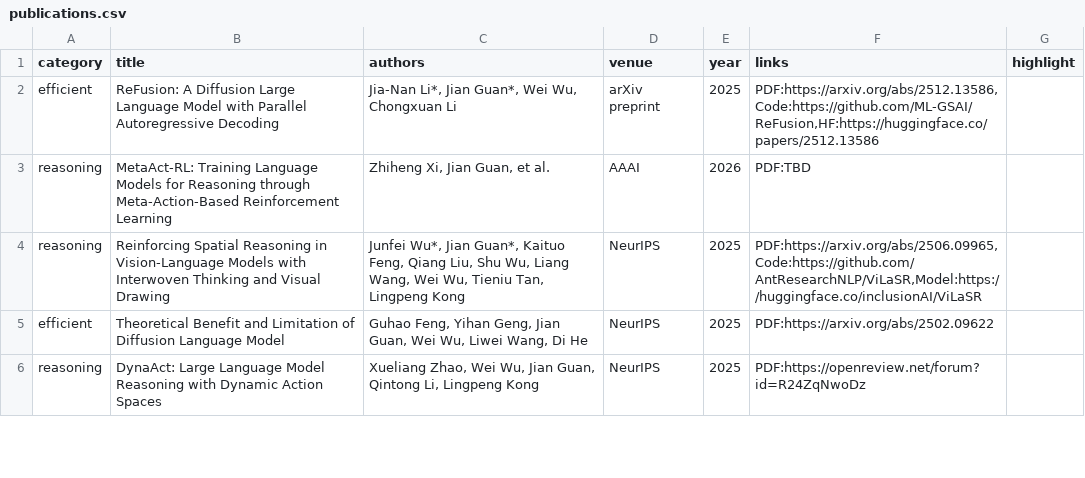
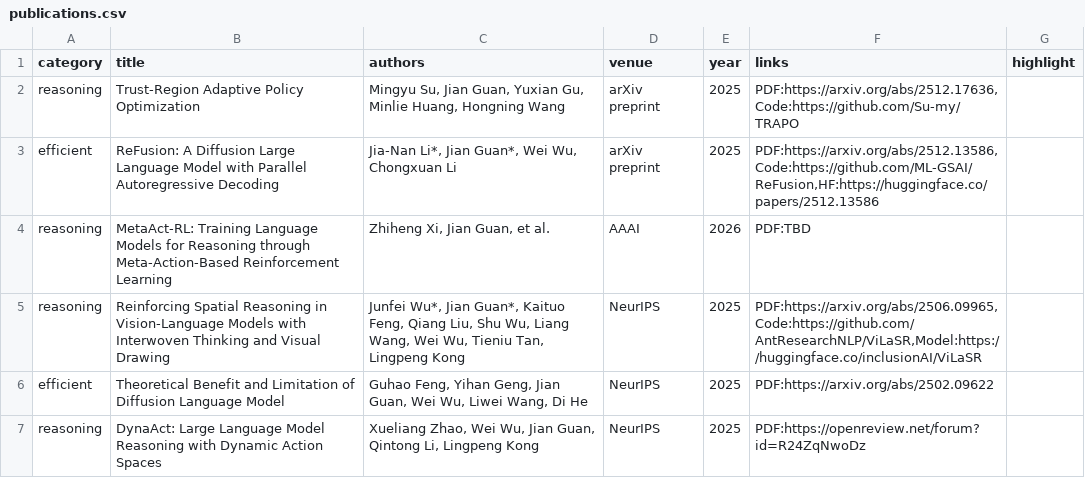
Before and after one commit to JianGuanTHU/jianguanthu.github.io, a CSV file: publications.csv, drawn as a sheet; only a part is shown.

Commit message:
update paper

```diff
--- a/publications.csv
+++ b/publications.csv
@@ -1,2 +1,3 @@
 category,title,authors,venue,year,links,highlight
+reasoning,Trust-Region Adaptive Policy Optimization,"Mingyu Su, Jian Guan, Yuxian Gu, Minlie Huang, Hongning Wang",arXiv preprint,2025,"PDF:https://arxiv.org/abs/2512.17636,Code:https://github.com/Su-my/TRAPO",
 efficient,ReFusion: A Diffusion Large Language Model with Parallel Autoregressive Decoding,"Jia-Nan Li*, Jian Guan*, Wei Wu, Chongxuan Li",arXiv preprint,2025,"PDF:https://arxiv.org/abs/2512.13586,Code:https://github.com/ML-GSAI/ReFusion,HF:https://huggingface.co/papers/2512.13586",
```
